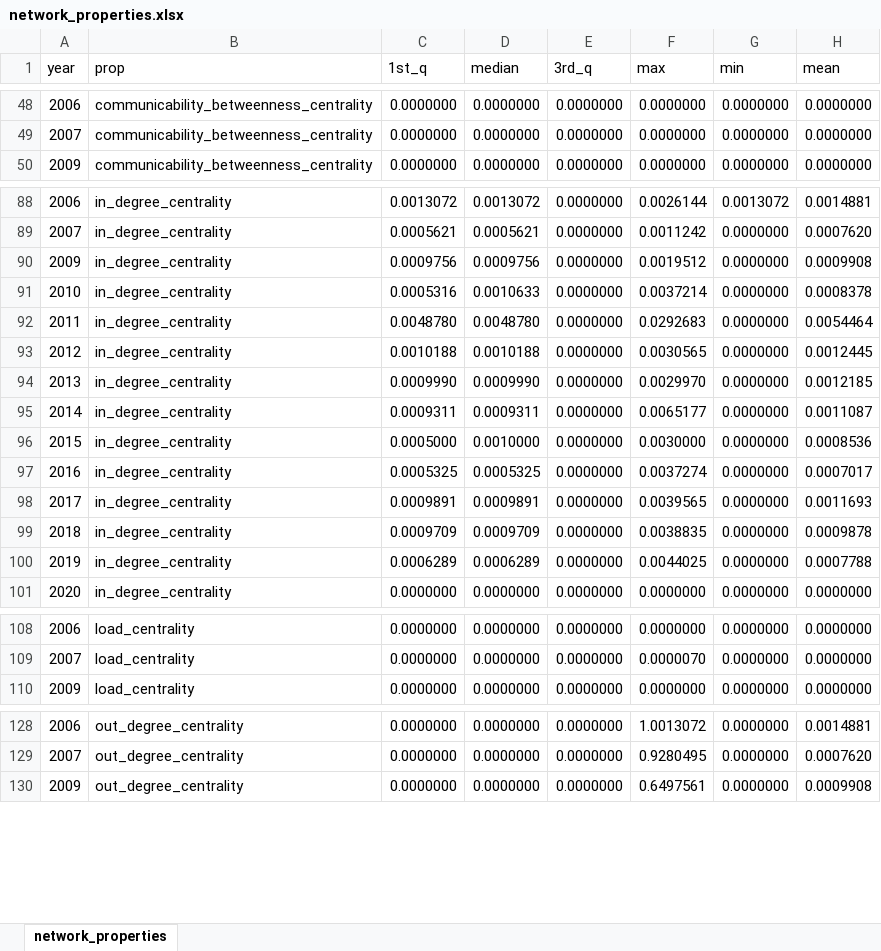
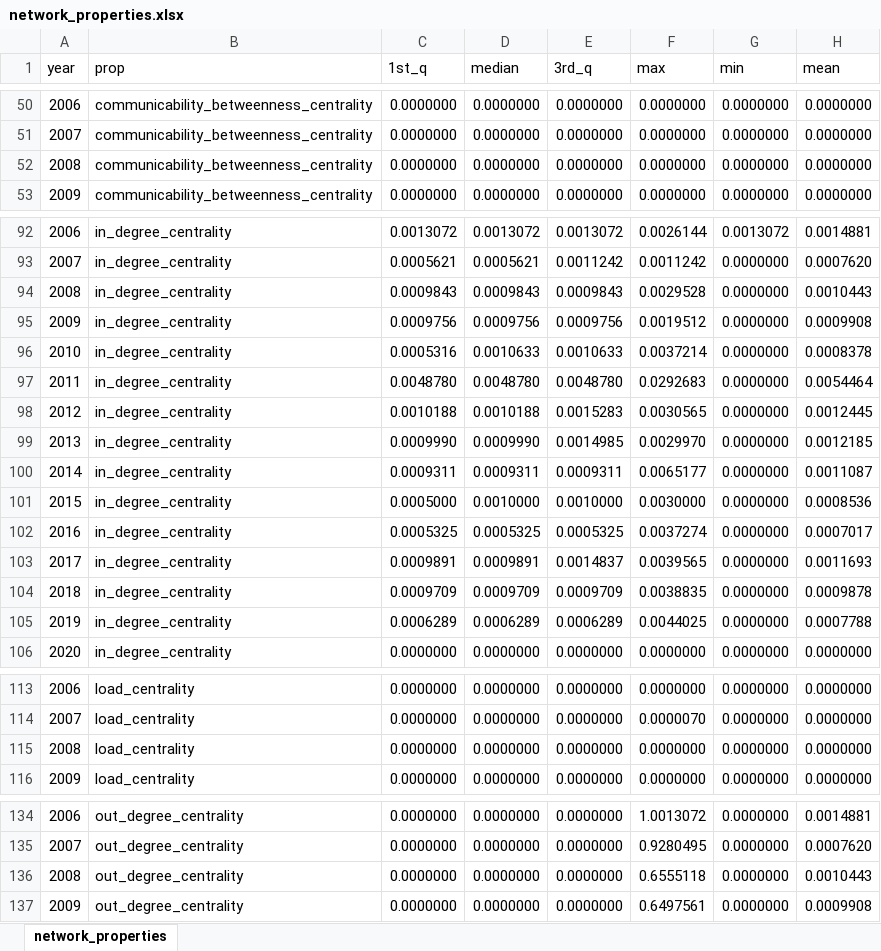
Before and after one commit to antonia-had/Shortages_network, an Excel workbook: data/network_properties.xlsx, sheet network_properties, drawn as a sheet; only a part is shown, gaps mark what is left out; values as stored, in another font and other column widths than the file's, no borders; conditional formats not drawn; addresses are those after the commit; the diff covers the shown part only; the diff names each change by its address in the sheet, - before the commit and + after, or states it on an @@ line.

Commit message:
yearly networks

```diff
--- a/data/network_properties.xlsx (sheet network_properties)
+++ b/data/network_properties.xlsx (sheet network_properties)
+row 52: 2008 | communicability_betweenness_centrality | 0.0000000 | 0.0000000 | 0.0000000 | 0.0000000 | 0.0000000 | 0.0000000
-E92 (3rd_q): 0.0000000
+E92 (3rd_q): 0.0013072
-E93 (3rd_q): 0.0000000
+E93 (3rd_q): 0.0011242
+row 94: 2008 | in_degree_centrality | 0.0009843 | 0.0009843 | 0.0009843 | 0.0029528 | 0.0000000 | 0.0010443
-E95 (3rd_q): 0.0000000
+E95 (3rd_q): 0.0009756
-E96 (3rd_q): 0.0000000
+E96 (3rd_q): 0.0010633
-E97 (3rd_q): 0.0000000
+E97 (3rd_q): 0.0048780
-E98 (3rd_q): 0.0000000
+E98 (3rd_q): 0.0015283
-E99 (3rd_q): 0.0000000
+E99 (3rd_q): 0.0014985
-E100 (3rd_q): 0.0000000
+E100 (3rd_q): 0.0009311
-E101 (3rd_q): 0.0000000
+E101 (3rd_q): 0.0010000
-E102 (3rd_q): 0.0000000
+E102 (3rd_q): 0.0005325
-E103 (3rd_q): 0.0000000
+E103 (3rd_q): 0.0014837
-E104 (3rd_q): 0.0000000
+E104 (3rd_q): 0.0009709
-E105 (3rd_q): 0.0000000
+E105 (3rd_q): 0.0006289
+row 115: 2008 | load_centrality | 0.0000000 | 0.0000000 | 0.0000000 | 0.0000000 | 0.0000000 | 0.0000000
+row 136: 2008 | out_degree_centrality | 0.0000000 | 0.0000000 | 0.0000000 | 0.6555118 | 0.0000000 | 0.0010443
```
Also changed, not shown: 4 added rows and 44 edited cells elsewhere in this sheet, 52 other files.
